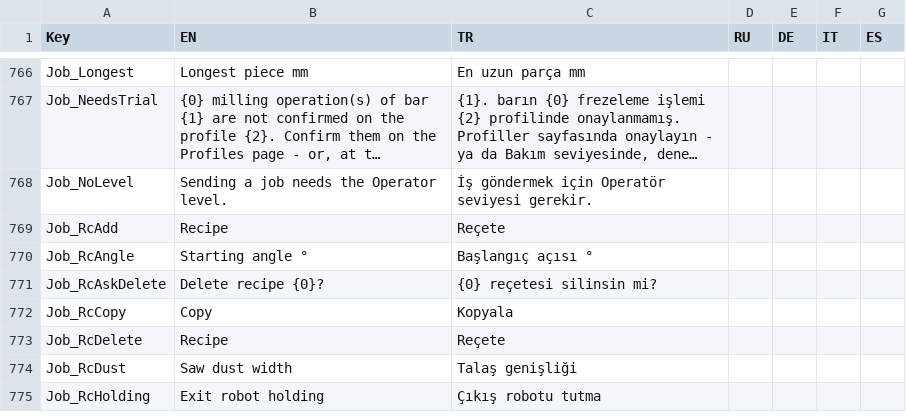
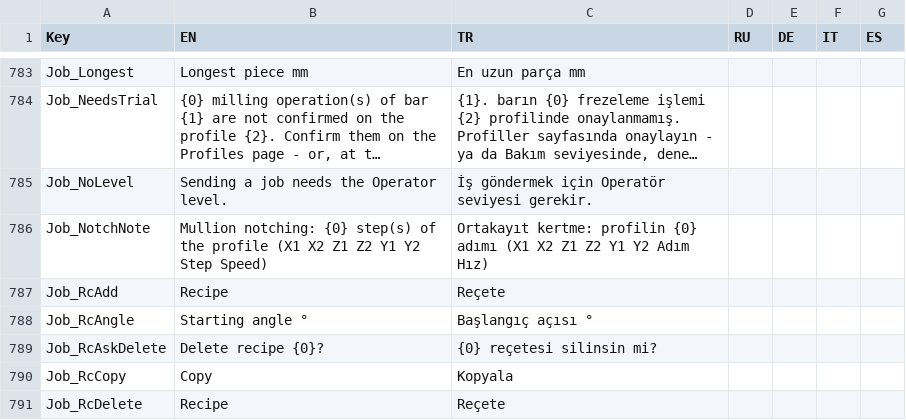
Before and after one commit to Sereftasan/HMI, a CSV file: Kaban.Machines.FA2010/Translations.csv, drawn as a sheet; only a part is shown, gaps mark what is left out; the shorter side is filled out with more unchanged rows; long unchanged cells end in …; the diff covers the shown part only; the diff names each change by its address in the sheet, - before the commit and + after, or states it on an @@ line.

```diff
--- a/Kaban.Machines.FA2010/Translations.csv
+++ b/Kaban.Machines.FA2010/Translations.csv
+row 786: Job_NotchNote | Mullion notching: {0} step(s) of the profile (X1 X2 Z1 Z2 Y1 Y2 Step Speed) | Ortakayıt kertme: profilin {0} adımı (X1 X2 Z1 Z2 Y1 Y2 Adım Hız)
```
Also changed, not shown: 17 added rows elsewhere in this file, 8 other files.
